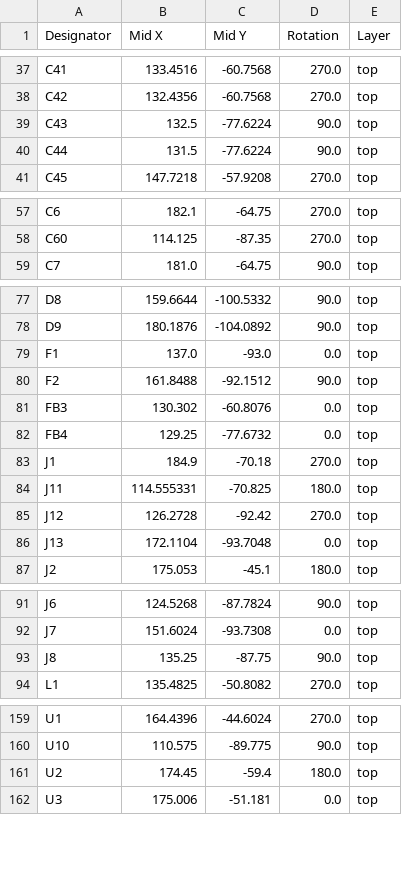
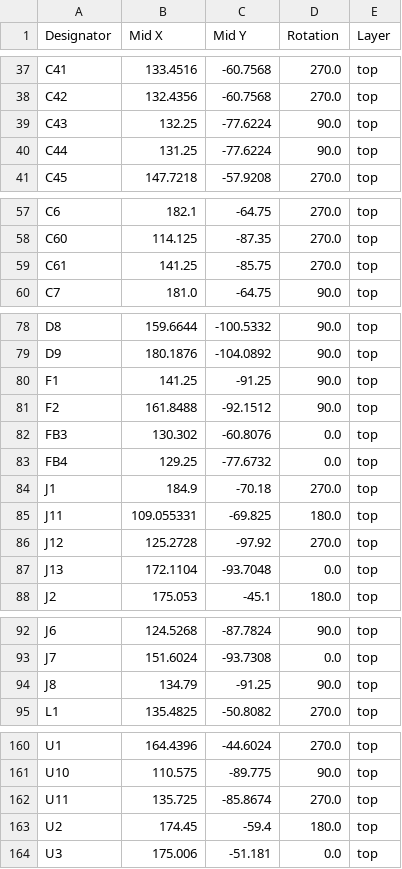
Before and after one commit to MiSTle-Dev/Boards, a CSV file: misterydev20k/production/positions.csv, drawn as a sheet; only a part is shown, gaps mark what is left out.

```diff
--- a/misterydev20k/production/positions.csv
+++ b/misterydev20k/production/positions.csv
@@ -38,4 +38,4 @@ C41,133.4516,-60.7568,270.0,top
 C42,132.4356,-60.7568,270.0,top
-C43,132.5,-77.6224,90.0,top
-C44,131.5,-77.6224,90.0,top
+C43,132.25,-77.6224,90.0,top
+C44,131.25,-77.6224,90.0,top
 C45,147.7218,-57.9208,270.0,top
@@ -58,2 +58,3 @@ C6,182.1,-64.75,270.0,top
 C60,114.125,-87.35,270.0,top
+C61,141.25,-85.75,270.0,top
 C7,181.0,-64.75,90.0,top
@@ -78,3 +79,3 @@ D8,159.6644,-100.5332,90.0,top
 D9,180.1876,-104.0892,90.0,top
-F1,137.0,-93.0,0.0,top
+F1,141.25,-91.25,90.0,top
 F2,161.8488,-92.1512,90.0,top
@@ -83,4 +84,4 @@ FB4,129.25,-77.6732,0.0,top
 J1,184.9,-70.18,270.0,top
-J11,114.555331,-70.825,180.0,top
-J12,126.2728,-92.42,270.0,top
+J11,109.055331,-69.825,180.0,top
+J12,125.2728,-97.92,270.0,top
 J13,172.1104,-93.7048,0.0,top
@@ -92,3 +93,3 @@ J6,124.5268,-87.7824,90.0,top
 J7,151.6024,-93.7308,0.0,top
-J8,135.25,-87.75,90.0,top
+J8,134.79,-91.25,90.0,top
 L1,135.4825,-50.8082,270.0,top
@@ -160,2 +161,3 @@ U1,164.4396,-44.6024,270.0,top
 U10,110.575,-89.775,90.0,top
+U11,135.725,-85.8674,270.0,top
 U2,174.45,-59.4,180.0,top
```
Also changed, not shown: misterydev20k/production/bom.csv, 8 other files.
